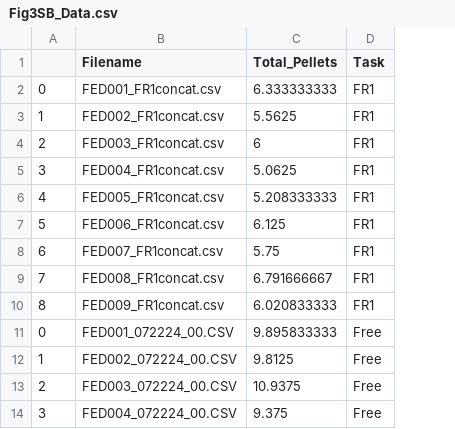
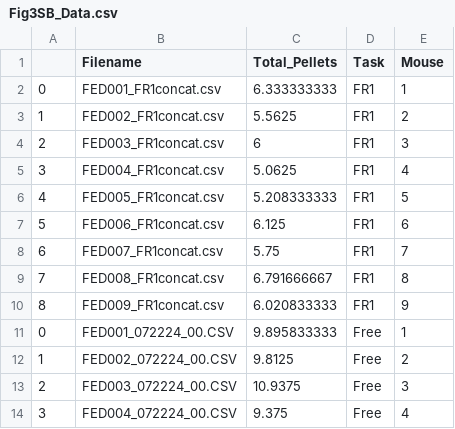
Before and after one commit to KravitzLab/Barrett2024, a CSV file: Data/Fig3/Fig3S_Data/Fig3SB_Data.csv, drawn as a sheet; only a part is shown; the diff names each change by its address in the sheet, - before the commit and + after, or states it on an @@ line.

Commit message:
update data

```diff
--- a/Data/Fig3/Fig3S_Data/Fig3SB_Data.csv
+++ b/Data/Fig3/Fig3S_Data/Fig3SB_Data.csv
+column E (Mouse), rows 2-14: 1 | 2 | 3 | 4 | 5 | 6 | 7 | 8 | 9 | 1 | 2 | 3 | 4
```
